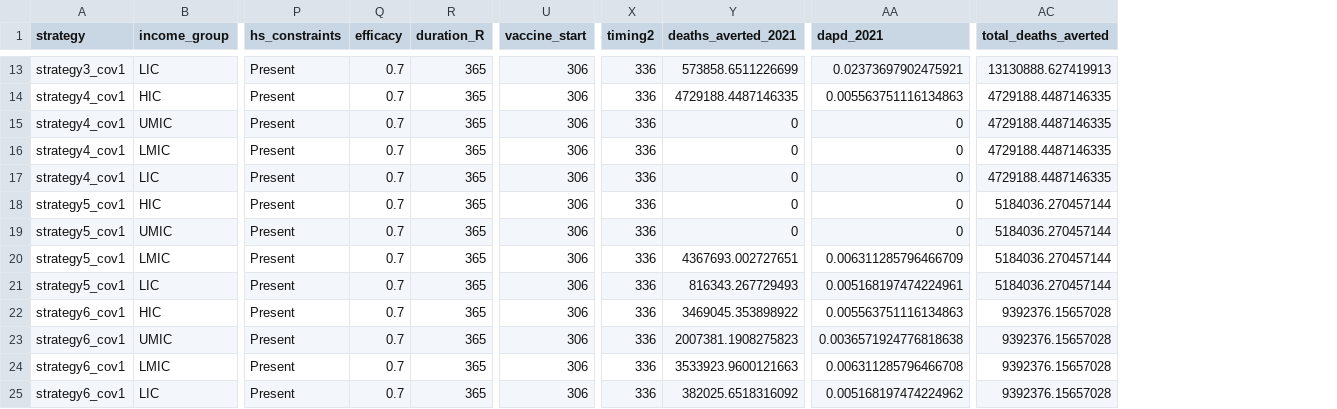
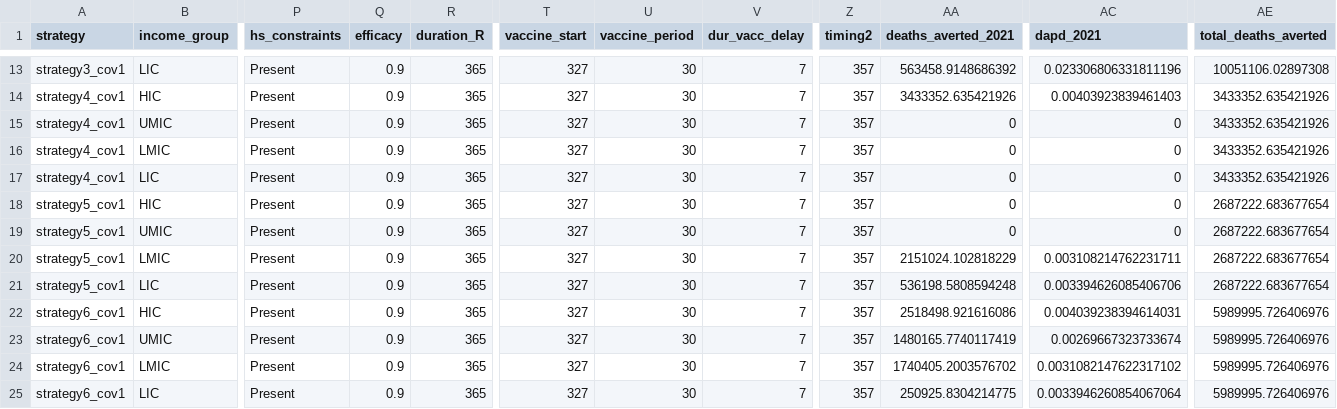
Before and after one commit to mrc-ide/covid_vaccine_allocation, a CSV file: optim_dataframes/non_optim_allocation_income_cov1.csv, drawn as a sheet; only a part is shown, gaps mark what is left out; removed rows and columns are numbered as before the commit, all else as after; the diff covers the shown part only; the diff names each change by its address in the sheet, - before the commit and + after, or states it on an @@ line.

```diff
--- a/optim_dataframes/non_optim_allocation_income_cov1.csv
+++ b/optim_dataframes/non_optim_allocation_income_cov1.csv
+column T (vaccine_start), rows 13-25: all 327
+column U (vaccine_period), rows 13-25: all 30
+column V (dur_vacc_delay), rows 13-25: all 7
-column U (vaccine_start), rows 13-25: all 306
-Q13:Q25 (efficacy): 0.7
+Q13:Q25 (efficacy): 0.9
-Z13:Z25 (timing2): 336
+Z13:Z25 (timing2): 357
-AA13 (deaths_averted_2021): 573858.6511226699
+AA13 (deaths_averted_2021): 563458.9148686392
-AC13 (dapd_2021): 0.02373697902475921
+AC13 (dapd_2021): 0.023306806331811196
-AE13 (total_deaths_averted): 13130888.627419913
+AE13 (total_deaths_averted): 10051106.02897308
-AA14 (deaths_averted_2021): 4729188.4487146335
+AA14 (deaths_averted_2021): 3433352.635421926
-AC14 (dapd_2021): 0.005563751116134863
+AC14 (dapd_2021): 0.00403923839461403
-AE14:AE17 (total_deaths_averted): 4729188.4487146335
+AE14:AE17 (total_deaths_averted): 3433352.635421926
-AE18:AE21 (total_deaths_averted): 5184036.270457144
+AE18:AE21 (total_deaths_averted): 2687222.683677654
-AA20 (deaths_averted_2021): 4367693.002727651
+AA20 (deaths_averted_2021): 2151024.102818229
-AC20 (dapd_2021): 0.006311285796466709
+AC20 (dapd_2021): 0.003108214762231711
-AA21 (deaths_averted_2021): 816343.267729493
+AA21 (deaths_averted_2021): 536198.5808594248
-AC21 (dapd_2021): 0.005168197474224961
+AC21 (dapd_2021): 0.003394626085406706
-AA22 (deaths_averted_2021): 3469045.353898922
+AA22 (deaths_averted_2021): 2518498.921616086
-AC22 (dapd_2021): 0.005563751116134863
+AC22 (dapd_2021): 0.004039238394614031
-AE22:AE25 (total_deaths_averted): 9392376.15657028
+AE22:AE25 (total_deaths_averted): 5989995.726406976
-AA23 (deaths_averted_2021): 2007381.1908275823
+AA23 (deaths_averted_2021): 1480165.7740117419
-AC23 (dapd_2021): 0.0036571924776818638
+AC23 (dapd_2021): 0.00269667323733674
-AA24 (deaths_averted_2021): 3533923.9600121663
+AA24 (deaths_averted_2021): 1740405.2003576702
-AC24 (dapd_2021): 0.006311285796466708
+AC24 (dapd_2021): 0.0031082147622317102
-AA25 (deaths_averted_2021): 382025.6518316092
+AA25 (deaths_averted_2021): 250925.8304214775
-AC25 (dapd_2021): 0.005168197474224962
+AC25 (dapd_2021): 0.0033946260854067064
```
Also changed, not shown: 55 edited cells elsewhere in this file, between_country_optim_outputs/optimal.csv, between_country_optim_outputs/optimal_life_years.csv, 54 other files.
